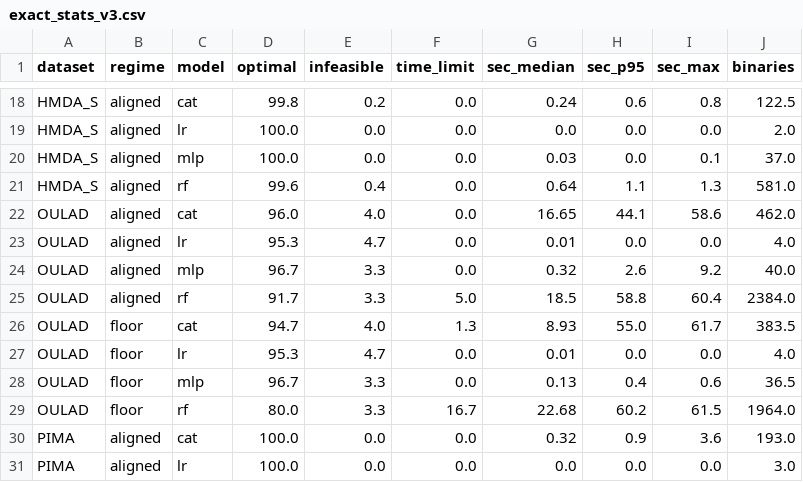
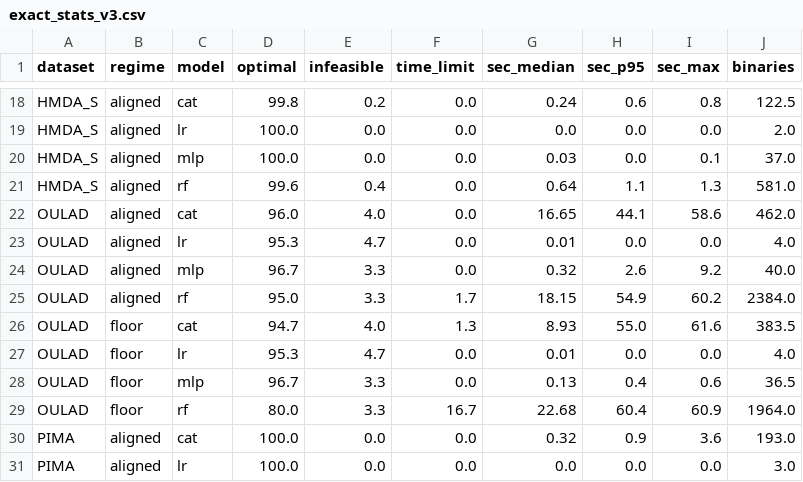
Before and after one commit to fako-nai-major/policy-aware-recourse, a CSV file: results_v3/tables/exact_stats_v3.csv, drawn as a sheet; only a part is shown, gaps mark what is left out.

```diff
--- a/results_v3/tables/exact_stats_v3.csv
+++ b/results_v3/tables/exact_stats_v3.csv
@@ -24,7 +24,7 @@ OULAD,aligned,lr,95.3,4.7,0.0,0.01,0.0,0.0,4.0
 OULAD,aligned,mlp,96.7,3.3,0.0,0.32,2.6,9.2,40.0
-OULAD,aligned,rf,91.7,3.3,5.0,18.5,58.8,60.4,2384.0
-OULAD,floor,cat,94.7,4.0,1.3,8.93,55.0,61.7,383.5
+OULAD,aligned,rf,95.0,3.3,1.7,18.15,54.9,60.2,2384.0
+OULAD,floor,cat,94.7,4.0,1.3,8.93,55.0,61.6,383.5
 OULAD,floor,lr,95.3,4.7,0.0,0.01,0.0,0.0,4.0
 OULAD,floor,mlp,96.7,3.3,0.0,0.13,0.4,0.6,36.5
-OULAD,floor,rf,80.0,3.3,16.7,22.68,60.2,61.5,1964.0
+OULAD,floor,rf,80.0,3.3,16.7,22.68,60.4,60.9,1964.0
 PIMA,aligned,cat,100.0,0.0,0.0,0.32,0.9,3.6,193.0
```
Also changed, not shown: results_v3/tables/cost_gap_v3.csv, results_v3/tables/gap_certificate_v3.csv, 45 other files.
